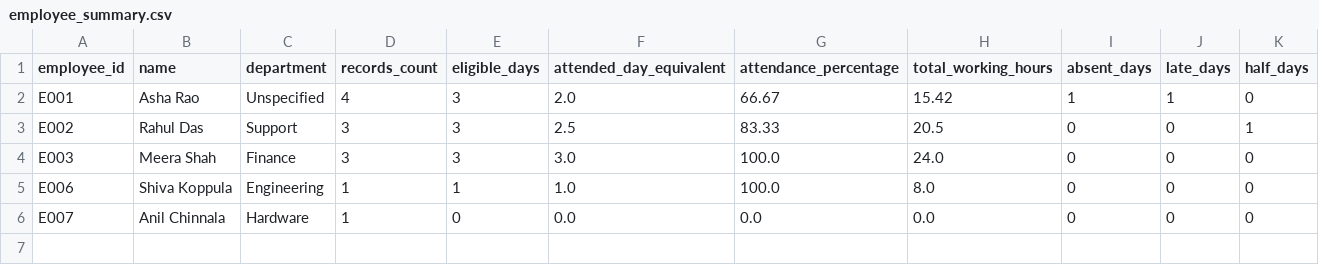
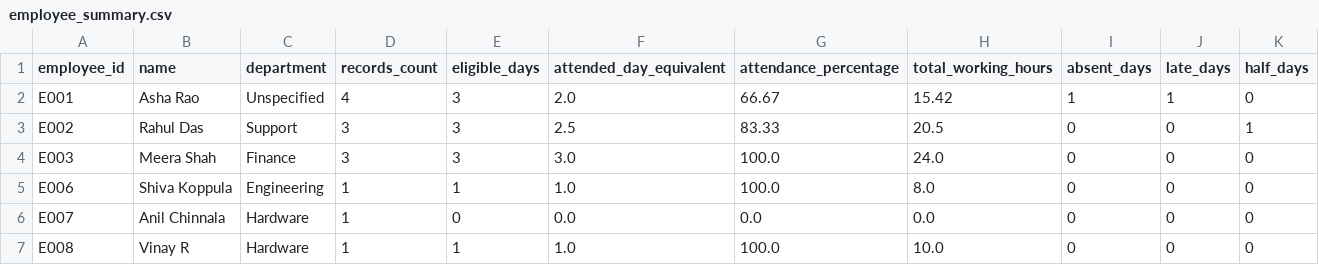
Before and after one commit to Shivakoppula/Employee_Attendance_and_Productivity_Analyzer, a CSV file: output/employee_summary.csv, drawn as a sheet.

```diff
--- a/output/employee_summary.csv
+++ b/output/employee_summary.csv
@@ -6 +6,2 @@ E006,Shiva Koppula,Engineering,1,1,1.0,100.0,8.0,0,0,0
 E007,Anil Chinnala,Hardware,1,0,0.0,0.0,0.0,0,0,0
+E008,Vinay R,Hardware,1,1,1.0,100.0,10.0,0,0,0
```
Also changed, not shown: data/attendance_sample.csv, output/cleaned_attendance.csv, 7 other files.
